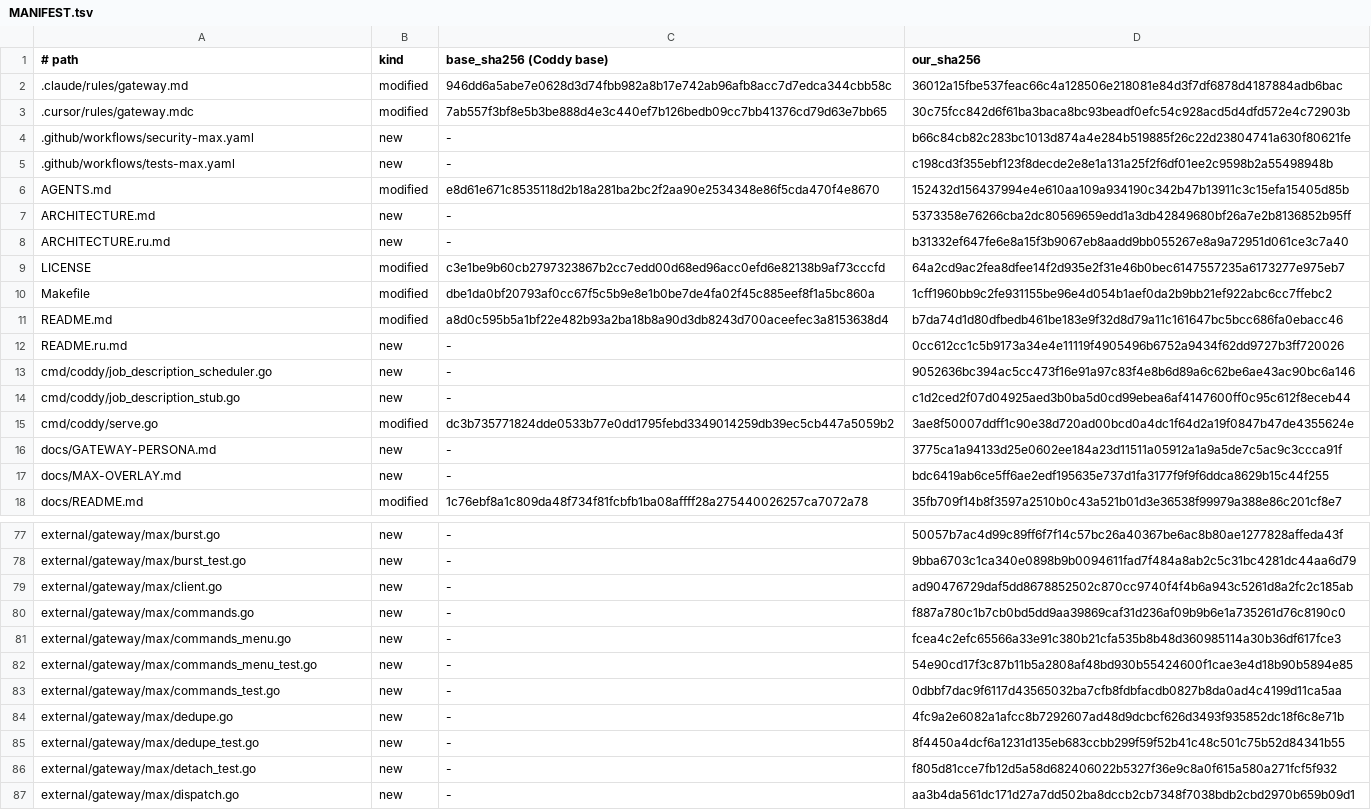
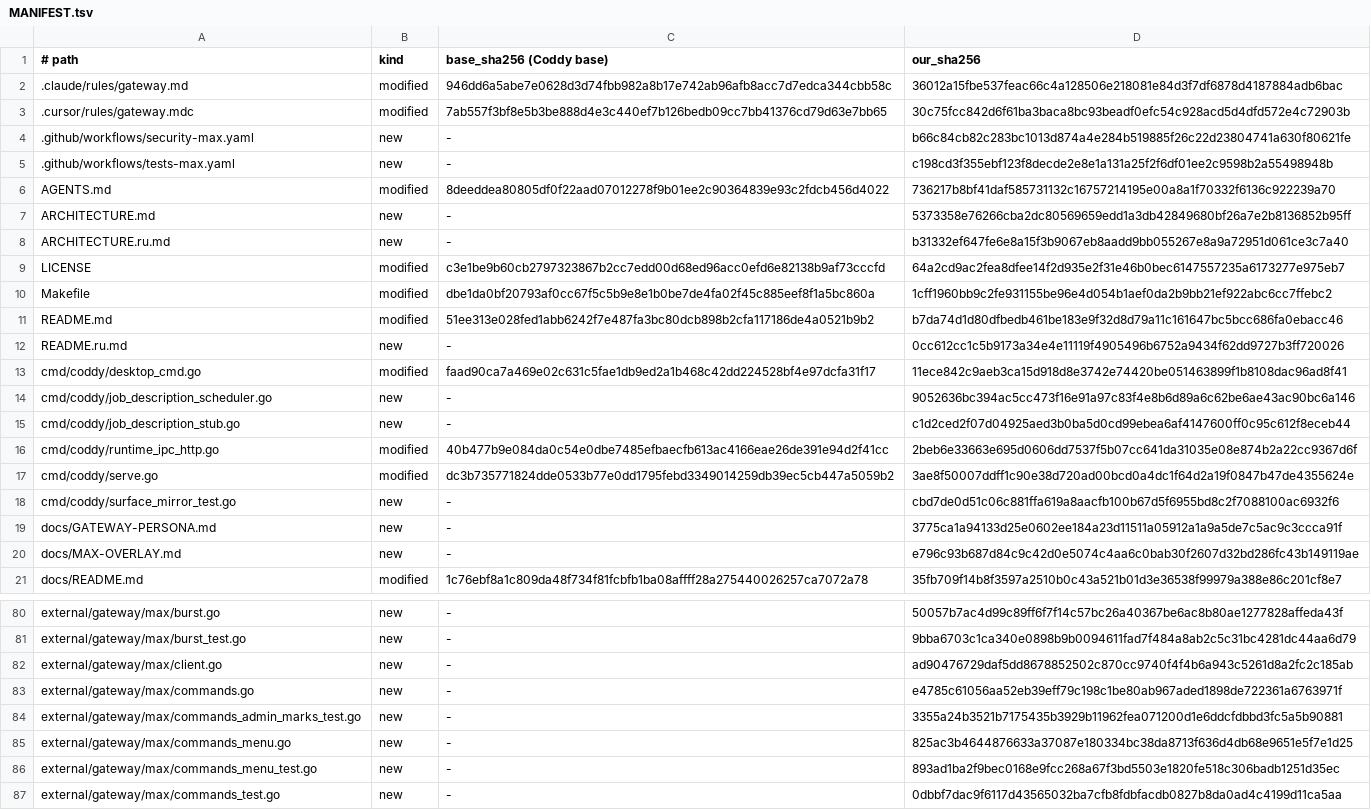
Before and after one commit to mrbp-20/M-G, a TSV file: MANIFEST.tsv, drawn as a sheet; only a part is shown, gaps mark what is left out; the shorter side is filled out with more unchanged rows; the diff covers the shown part only.

Commit message:
слой: база Coddy 1.4.15, карточка разрешения при переключении, полный список команд с пометками админских

```diff
--- a/MANIFEST.tsv
+++ b/MANIFEST.tsv
@@ -5,3 +5,3 @@
 .github/workflows/tests-max.yaml	new	-	c198cd3f355ebf123f8decde2e8e1a131a25f2f6df01ee2c9598b2a55498948b
-AGENTS.md	modified	e8d61e671c8535118d2b18a281ba2bc2f2aa90e2534348e86f5cda470f4e8670	152432d156437994e4e610aa109a934190c342b47b13911c3c15efa15405d85b
+AGENTS.md	modified	8deeddea80805df0f22aad07012278f9b01ee2c90364839e93c2fdcb456d4022	736217b8bf41daf585731132c16757214195e00a8a1f70332f6136c922239a70
 ARCHITECTURE.md	new	-	5373358e76266cba2dc80569659edd1a3db42849680bf26a7e2b8136852b95ff
@@ -10,9 +10,12 @@ LICENSE	modified	c3e1be9b60cb2797323867b2cc7edd00d68ed96acc0efd6e82138b9af73cccf
 Makefile	modified	dbe1da0bf20793af0cc67f5c5b9e8e1b0be7de4fa02f45c885eef8f1a5bc860a	1cff1960bb9c2fe931155be96e4d054b1aef0da2b9bb21ef922abc6cc7ffebc2
-README.md	modified	a8d0c595b5a1bf22e482b93a2ba18b8a90d3db8243d700aceefec3a8153638d4	b7da74d1d80dfbedb461be183e9f32d8d79a11c161647bc5bcc686fa0ebacc46
+README.md	modified	51ee313e028fed1abb6242f7e487fa3bc80dcb898b2cfa117186de4a0521b9b2	b7da74d1d80dfbedb461be183e9f32d8d79a11c161647bc5bcc686fa0ebacc46
 README.ru.md	new	-	0cc612cc1c5b9173a34e4e11119f4905496b6752a9434f62dd9727b3ff720026
+cmd/coddy/desktop_cmd.go	modified	faad90ca7a469e02c631c5fae1db9ed2a1b468c42dd224528bf4e97dcfa31f17	11ece842c9aeb3ca15d918d8e3742e74420be051463899f1b8108dac96ad8f41
 cmd/coddy/job_description_scheduler.go	new	-	9052636bc394ac5cc473f16e91a97c83f4e8b6d89a6c62be6ae43ac90bc6a146
 cmd/coddy/job_description_stub.go	new	-	c1d2ced2f07d04925aed3b0ba5d0cd99ebea6af4147600ff0c95c612f8eceb44
+cmd/coddy/runtime_ipc_http.go	modified	40b477b9e084da0c54e0dbe7485efbaecfb613ac4166eae26de391e94d2f41cc	2beb6e33663e695d0606dd7537f5b07cc641da31035e08e874b2a22cc9367d6f
 cmd/coddy/serve.go	modified	dc3b735771824dde0533b77e0dd1795febd3349014259db39ec5cb447a5059b2	3ae8f50007ddff1c90e38d720ad00bcd0a4dc1f64d2a19f0847b47de4355624e
+cmd/coddy/surface_mirror_test.go	new	-	cbd7de0d51c06c881ffa619a8aacfb100b67d5f6955bd8c2f7088100ac6932f6
 docs/GATEWAY-PERSONA.md	new	-	3775ca1a94133d25e0602ee184a23d11511a05912a1a9a5de7c5ac9c3ccca91f
-docs/MAX-OVERLAY.md	new	-	bdc6419ab6ce5ff6ae2edf195635e737d1fa3177f9f9f6ddca8629b15c44f255
+docs/MAX-OVERLAY.md	new	-	e796c93b687d84c9c42d0e5074c4aa6c0bab30f2607d32bd286fc43b149119ae
 docs/README.md	modified	1c76ebf8a1c809da48f734f81fcbfb1ba08affff28a275440026257ca7072a78	35fb709f14b8f3597a2510b0c43a521b01d3e36538f99979a388e86c201cf8e7
@@ -79,5 +82,6 @@ external/gateway/max/burst_test.go	new	-	9bba6703c1ca340e0898b9b0094611fad7f484a
 external/gateway/max/client.go	new	-	ad90476729daf5dd8678852502c870cc9740f4f4b6a943c5261d8a2fc2c185ab
-external/gateway/max/commands.go	new	-	f887a780c1b7cb0bd5dd9aa39869caf31d236af09b9b6e1a735261d76c8190c0
-external/gateway/max/commands_menu.go	new	-	fcea4c2efc65566a33e91c380b21cfa535b8b48d360985114a30b36df617fce3
-external/gateway/max/commands_menu_test.go	new	-	54e90cd17f3c87b11b5a2808af48bd930b55424600f1cae3e4d18b90b5894e85
+external/gateway/max/commands.go	new	-	e4785c61056aa52eb39eff79c198c1be80ab967aded1898de722361a6763971f
+external/gateway/max/commands_admin_marks_test.go	new	-	3355a24b3521b7175435b3929b11962fea071200d1e6ddcfdbbd3fc5a5b90881
+external/gateway/max/commands_menu.go	new	-	825ac3b4644876633a37087e180334bc38da8713f636d4db68e9651e5f7e1d25
+external/gateway/max/commands_menu_test.go	new	-	893ad1ba2f9bec0168e9fcc268a67f3bd5503e1820fe518c306badb1251d35ec
 external/gateway/max/commands_test.go	new	-	0dbbf7dac9f6117d43565032ba7cfb8fdbfacdb0827b8da0ad4c4199d11ca5aa
```
Also changed, not shown: 6 added rows and 30 edited cells elsewhere in this file, 39 other files.
